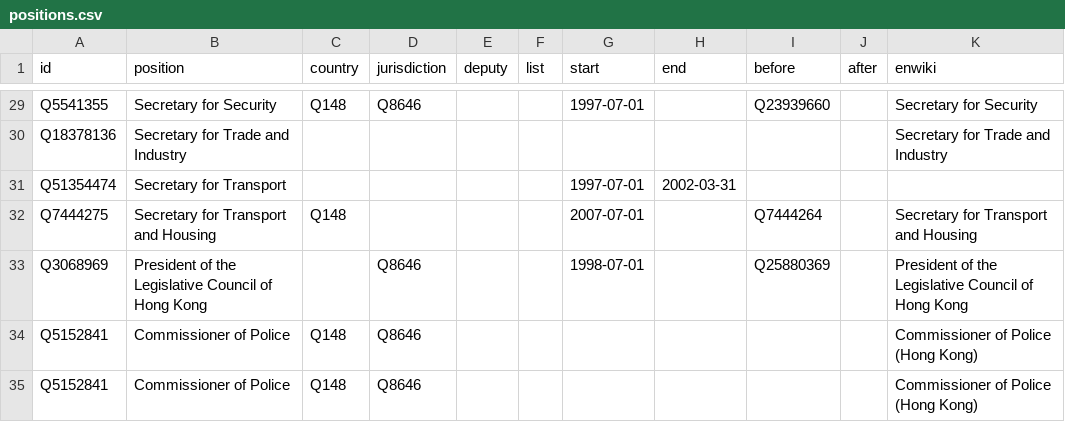
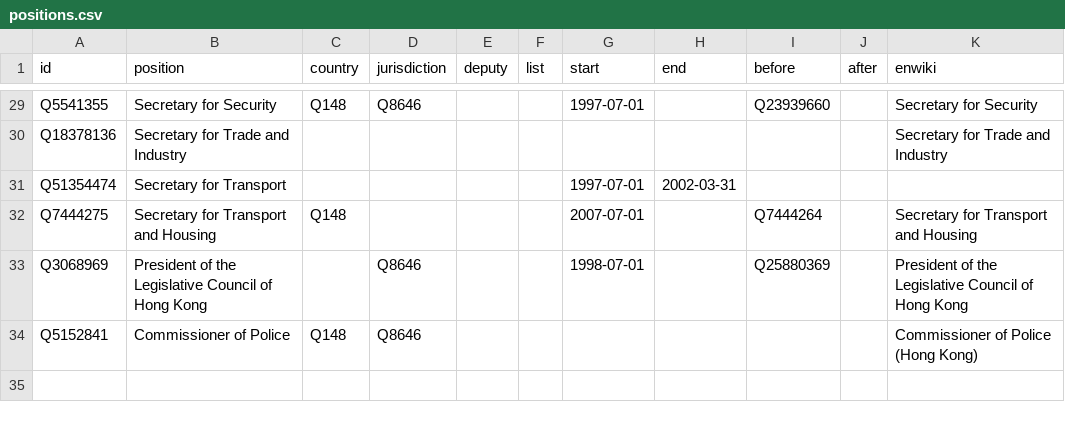
Before and after one commit to every-politician-scrapers/hong-kong, a CSV file: html/positions.csv, drawn as a sheet; only a part is shown, gaps mark what is left out; the diff names each change by its address in the sheet, - before the commit and + after, or states it on an @@ line.

```diff
--- a/html/positions.csv
+++ b/html/positions.csv
-row 35: Q5152841 | Commissioner of Police | Q148 | Q8646 |  |  |  |  |  |  | Commissioner of Police (Hong Kong)
```
Also changed, not shown: html/holders21.csv.
